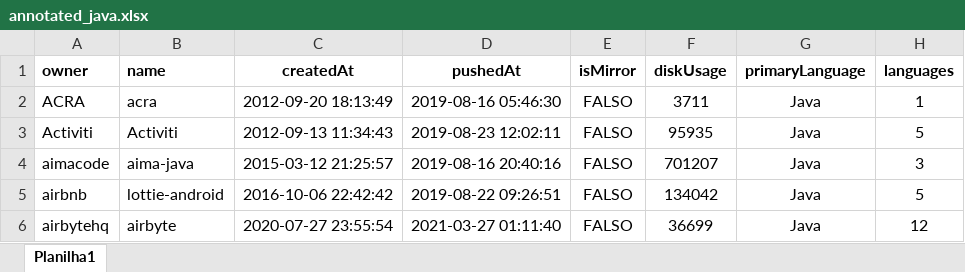
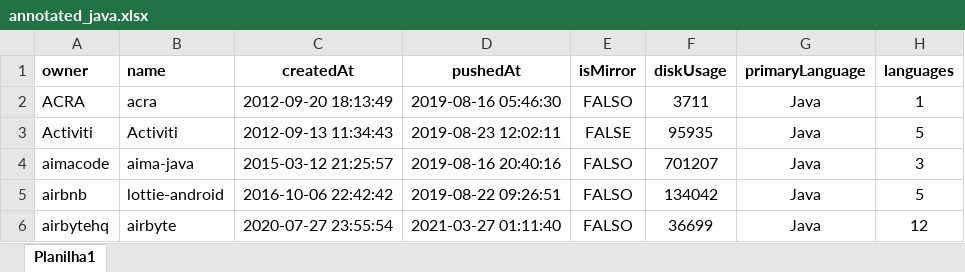
Before and after one commit to gems-uff/db-mining, an Excel workbook: resources/annotated_java.xlsx, sheet Planilha1, drawn as a sheet; only a part is shown; values as stored, in another font and other column widths than the file's, no borders; conditional formats not drawn; the diff names each change by its address in the sheet, - before the commit and + after, or states it on an @@ line.

Commit message:
Update isMirror = Falso

```diff
--- a/resources/annotated_java.xlsx (sheet Planilha1)
+++ b/resources/annotated_java.xlsx (sheet Planilha1)
-E3 (isMirror): FALSO
+E3 (isMirror): FALSE
```
